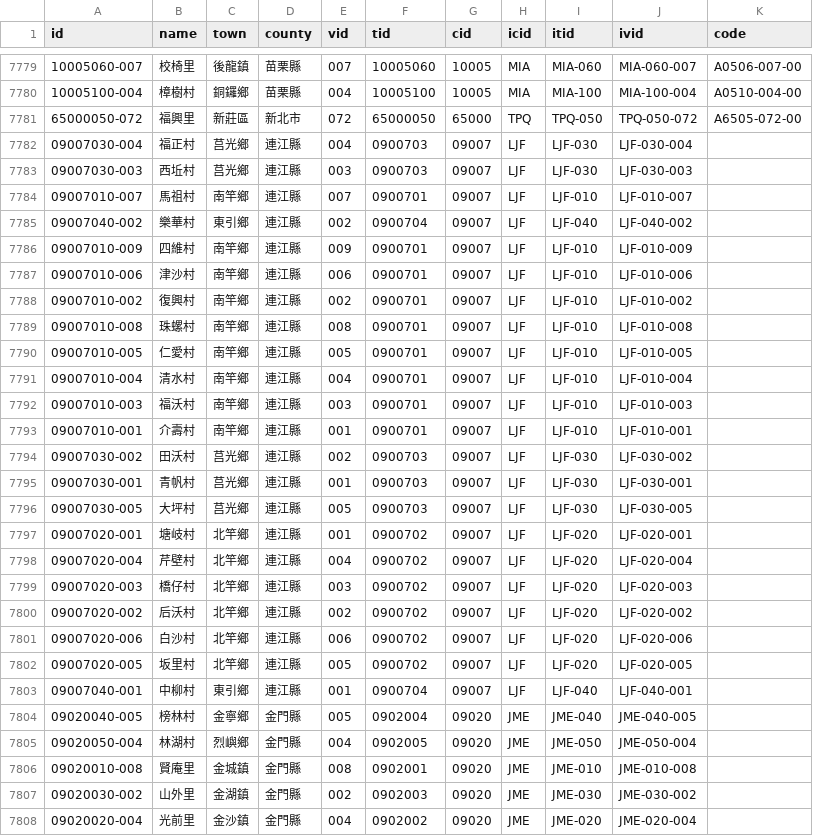
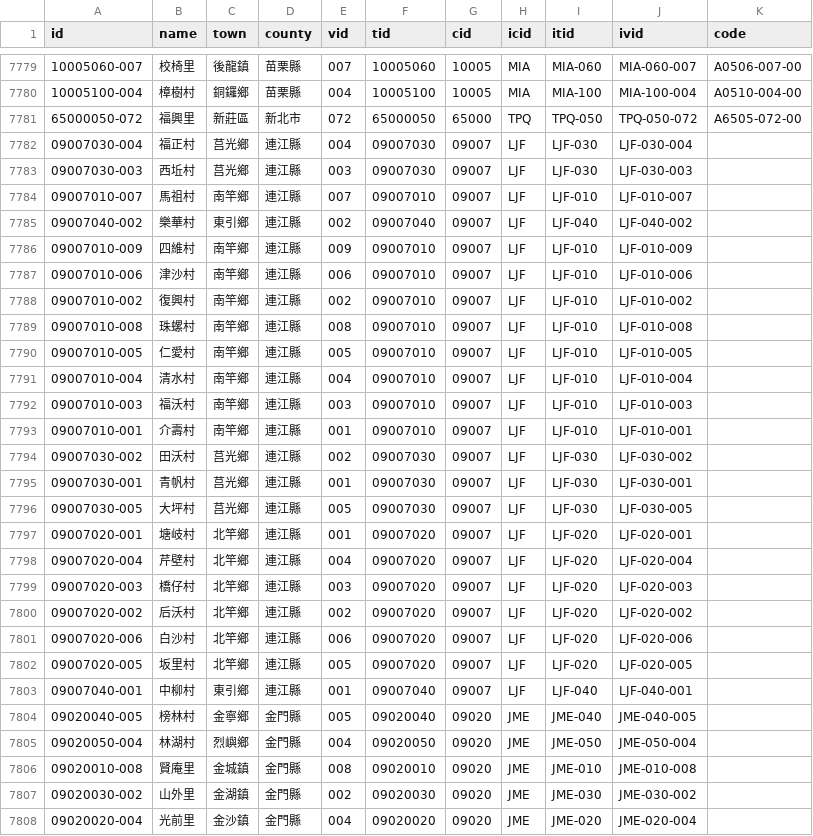
Before and after one commit to g0v/twgeojson, a CSV file: districts.csv, drawn as a sheet; only a part is shown, gaps mark what is left out; the diff covers the shown part only.

Commit message:
tid padding fixes for JME and LJF

```diff
--- a/districts.csv
+++ b/districts.csv
@@ -7781,28 +7781,28 @@ id,name,town,county,vid,tid,cid,icid,itid,ivid,code
 65000050-072,福興里,新莊區,新北市,072,65000050,65000,TPQ,TPQ-050,TPQ-050-072,A6505-072-00
-09007030-004,福正村,莒光鄉,連江縣,004,0900703,09007,LJF,LJF-030,LJF-030-004,
-09007030-003,西坵村,莒光鄉,連江縣,003,0900703,09007,LJF,LJF-030,LJF-030-003,
-09007010-007,馬祖村,南竿鄉,連江縣,007,0900701,09007,LJF,LJF-010,LJF-010-007,
-09007040-002,樂華村,東引鄉,連江縣,002,0900704,09007,LJF,LJF-040,LJF-040-002,
-09007010-009,四維村,南竿鄉,連江縣,009,0900701,09007,LJF,LJF-010,LJF-010-009,
-09007010-006,津沙村,南竿鄉,連江縣,006,0900701,09007,LJF,LJF-010,LJF-010-006,
-09007010-002,復興村,南竿鄉,連江縣,002,0900701,09007,LJF,LJF-010,LJF-010-002,
-09007010-008,珠螺村,南竿鄉,連江縣,008,0900701,09007,LJF,LJF-010,LJF-010-008,
-09007010-005,仁愛村,南竿鄉,連江縣,005,0900701,09007,LJF,LJF-010,LJF-010-005,
-09007010-004,清水村,南竿鄉,連江縣,004,0900701,09007,LJF,LJF-010,LJF-010-004,
-09007010-003,福沃村,南竿鄉,連江縣,003,0900701,09007,LJF,LJF-010,LJF-010-003,
-09007010-001,介壽村,南竿鄉,連江縣,001,0900701,09007,LJF,LJF-010,LJF-010-001,
-09007030-002,田沃村,莒光鄉,連江縣,002,0900703,09007,LJF,LJF-030,LJF-030-002,
-09007030-001,青帆村,莒光鄉,連江縣,001,0900703,09007,LJF,LJF-030,LJF-030-001,
-09007030-005,大坪村,莒光鄉,連江縣,005,0900703,09007,LJF,LJF-030,LJF-030-005,
-09007020-001,塘岐村,北竿鄉,連江縣,001,0900702,09007,LJF,LJF-020,LJF-020-001,
-09007020-004,芹壁村,北竿鄉,連江縣,004,0900702,09007,LJF,LJF-020,LJF-020-004,
-09007020-003,橋仔村,北竿鄉,連江縣,003,0900702,09007,LJF,LJF-020,LJF-020-003,
-09007020-002,后沃村,北竿鄉,連江縣,002,0900702,09007,LJF,LJF-020,LJF-020-002,
-09007020-006,白沙村,北竿鄉,連江縣,006,0900702,09007,LJF,LJF-020,LJF-020-006,
-09007020-005,坂里村,北竿鄉,連江縣,005,0900702,09007,LJF,LJF-020,LJF-020-005,
-09007040-001,中柳村,東引鄉,連江縣,001,0900704,09007,LJF,LJF-040,LJF-040-001,
-09020040-005,榜林村,金寧鄉,金門縣,005,0902004,09020,JME,JME-040,JME-040-005,
-09020050-004,林湖村,烈嶼鄉,金門縣,004,0902005,09020,JME,JME-050,JME-050-004,
-09020010-008,賢庵里,金城鎮,金門縣,008,0902001,09020,JME,JME-010,JME-010-008,
-09020030-002,山外里,金湖鎮,金門縣,002,0902003,09020,JME,JME-030,JME-030-002,
-09020020-004,光前里,金沙鎮,金門縣,004,0902002,09020,JME,JME-020,JME-020-004,
+09007030-004,福正村,莒光鄉,連江縣,004,09007030,09007,LJF,LJF-030,LJF-030-004,
+09007030-003,西坵村,莒光鄉,連江縣,003,09007030,09007,LJF,LJF-030,LJF-030-003,
+09007010-007,馬祖村,南竿鄉,連江縣,007,09007010,09007,LJF,LJF-010,LJF-010-007,
+09007040-002,樂華村,東引鄉,連江縣,002,09007040,09007,LJF,LJF-040,LJF-040-002,
+09007010-009,四維村,南竿鄉,連江縣,009,09007010,09007,LJF,LJF-010,LJF-010-009,
+09007010-006,津沙村,南竿鄉,連江縣,006,09007010,09007,LJF,LJF-010,LJF-010-006,
+09007010-002,復興村,南竿鄉,連江縣,002,09007010,09007,LJF,LJF-010,LJF-010-002,
+09007010-008,珠螺村,南竿鄉,連江縣,008,09007010,09007,LJF,LJF-010,LJF-010-008,
+09007010-005,仁愛村,南竿鄉,連江縣,005,09007010,09007,LJF,LJF-010,LJF-010-005,
+09007010-004,清水村,南竿鄉,連江縣,004,09007010,09007,LJF,LJF-010,LJF-010-004,
+09007010-003,福沃村,南竿鄉,連江縣,003,09007010,09007,LJF,LJF-010,LJF-010-003,
+09007010-001,介壽村,南竿鄉,連江縣,001,09007010,09007,LJF,LJF-010,LJF-010-001,
+09007030-002,田沃村,莒光鄉,連江縣,002,09007030,09007,LJF,LJF-030,LJF-030-002,
+09007030-001,青帆村,莒光鄉,連江縣,001,09007030,09007,LJF,LJF-030,LJF-030-001,
+09007030-005,大坪村,莒光鄉,連江縣,005,09007030,09007,LJF,LJF-030,LJF-030-005,
+09007020-001,塘岐村,北竿鄉,連江縣,001,09007020,09007,LJF,LJF-020,LJF-020-001,
+09007020-004,芹壁村,北竿鄉,連江縣,004,09007020,09007,LJF,LJF-020,LJF-020-004,
+09007020-003,橋仔村,北竿鄉,連江縣,003,09007020,09007,LJF,LJF-020,LJF-020-003,
+09007020-002,后沃村,北竿鄉,連江縣,002,09007020,09007,LJF,LJF-020,LJF-020-002,
+09007020-006,白沙村,北竿鄉,連江縣,006,09007020,09007,LJF,LJF-020,LJF-020-006,
+09007020-005,坂里村,北竿鄉,連江縣,005,09007020,09007,LJF,LJF-020,LJF-020-005,
+09007040-001,中柳村,東引鄉,連江縣,001,09007040,09007,LJF,LJF-040,LJF-040-001,
+09020040-005,榜林村,金寧鄉,金門縣,005,09020040,09020,JME,JME-040,JME-040-005,
+09020050-004,林湖村,烈嶼鄉,金門縣,004,09020050,09020,JME,JME-050,JME-050-004,
+09020010-008,賢庵里,金城鎮,金門縣,008,09020010,09020,JME,JME-010,JME-010-008,
+09020030-002,山外里,金湖鎮,金門縣,002,09020030,09020,JME,JME-030,JME-030-002,
+09020020-004,光前里,金沙鎮,金門縣,004,09020020,09020,JME,JME-020,JME-020-004,
```
Also changed, not shown: 32 edited cells elsewhere in this file.
